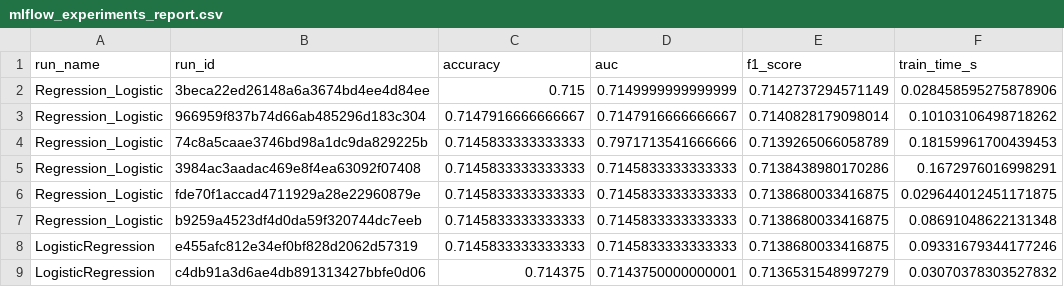
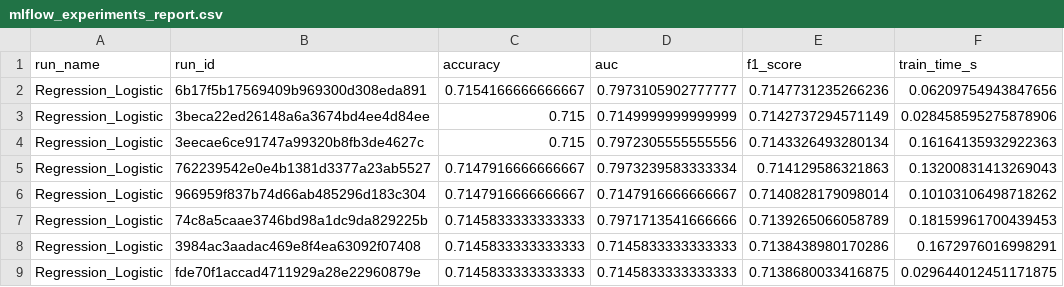
Before and after one commit to EdoaUlrich/FeelingsClassificationsOnTwitter, a CSV file: mlflow_experiments_report.csv, drawn as a sheet; only a part is shown; the shorter side is filled out with more unchanged rows; the diff covers the shown part only; the diff names each change by its address in the sheet, - before the commit and + after, or states it on an @@ line.

Commit message:
Recentre l'optimisation sur les classifieurs et elargit les grilles GridSearchCV
- train_model.py : Regression_Lineaire n'est plus optimisee ni eligible
  comme meilleur modele (pas de vrais hyperparametres de classification),
  elle reste uniquement dans le comparatif initial. Grilles d'hyperparametres
  elargies pour RandomForest, DecisionTree, GradientBoosting et XGBoost afin
  d'explorer plus de configurations.
- Artifacts regeneres suite a une nouvelle execution du pipeline
  d'entrainement (api_artifacts/*, lime_report.html,
  mlflow_experiments_report.csv) : Regression_Logistic reste le modele
  retenu.

```diff
--- a/mlflow_experiments_report.csv
+++ b/mlflow_experiments_report.csv
+row 2: Regression_Logistic | 6b17f5b17569409b969300d308eda891 | 0.7154166666666667 | 0.7973105902777777 | 0.7147731235266236 | 0.06209754943847656
+row 4: Regression_Logistic | 3eecae6ce91747a99320b8fb3de4627c | 0.715 | 0.7972305555555556 | 0.7143326493280134 | 0.16164135932922363
+row 5: Regression_Logistic | 762239542e0e4b1381d3377a23ab5527 | 0.7147916666666667 | 0.7973239583333334 | 0.714129586321863 | 0.13200831413269043
```
Also changed, not shown: 14 added rows and 4 moved rows elsewhere in this file, 6 other files.
